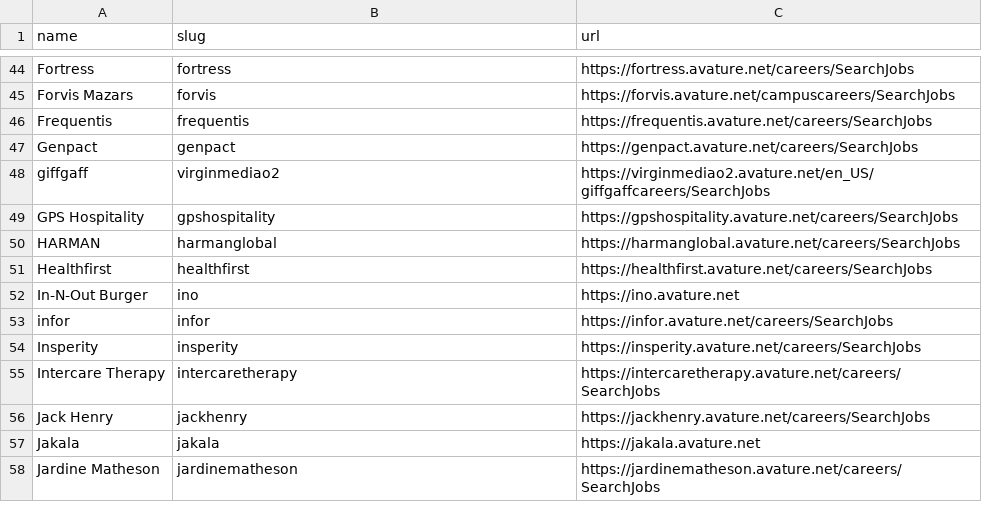
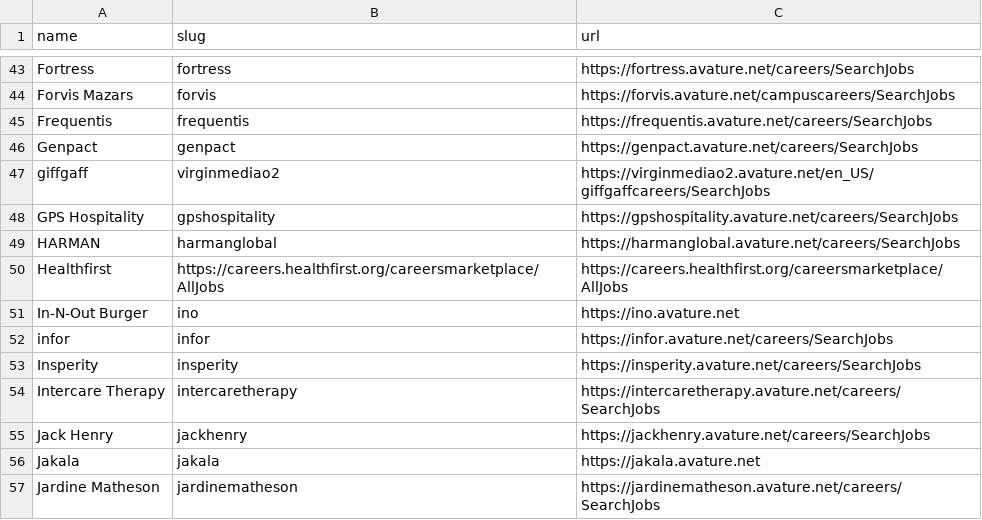
Before and after one commit to kalil0321/ats-scrapers, a CSV file: ats-companies/avature.csv, drawn as a sheet; only a part is shown, gaps mark what is left out; the diff covers the shown part only.

Commit message:
Avature: read job bodies, dates and places from every job page template (#562)

```diff
--- a/ats-companies/avature.csv
+++ b/ats-companies/avature.csv
@@ -50,3 +49,3 @@ GPS Hospitality,gpshospitality,https://gpshospitality.avature.net/careers/Search
 HARMAN,harmanglobal,https://harmanglobal.avature.net/careers/SearchJobs
-Healthfirst,healthfirst,https://healthfirst.avature.net/careers/SearchJobs
+Healthfirst,https://careers.healthfirst.org/careersmarketplace/AllJobs,https://careers.healthfirst.org/careersmarketplace/AllJobs
 In-N-Out Burger,ino,https://ino.avature.net
```
Also changed, not shown: 5 removed rows elsewhere in this file, 2 other files.
